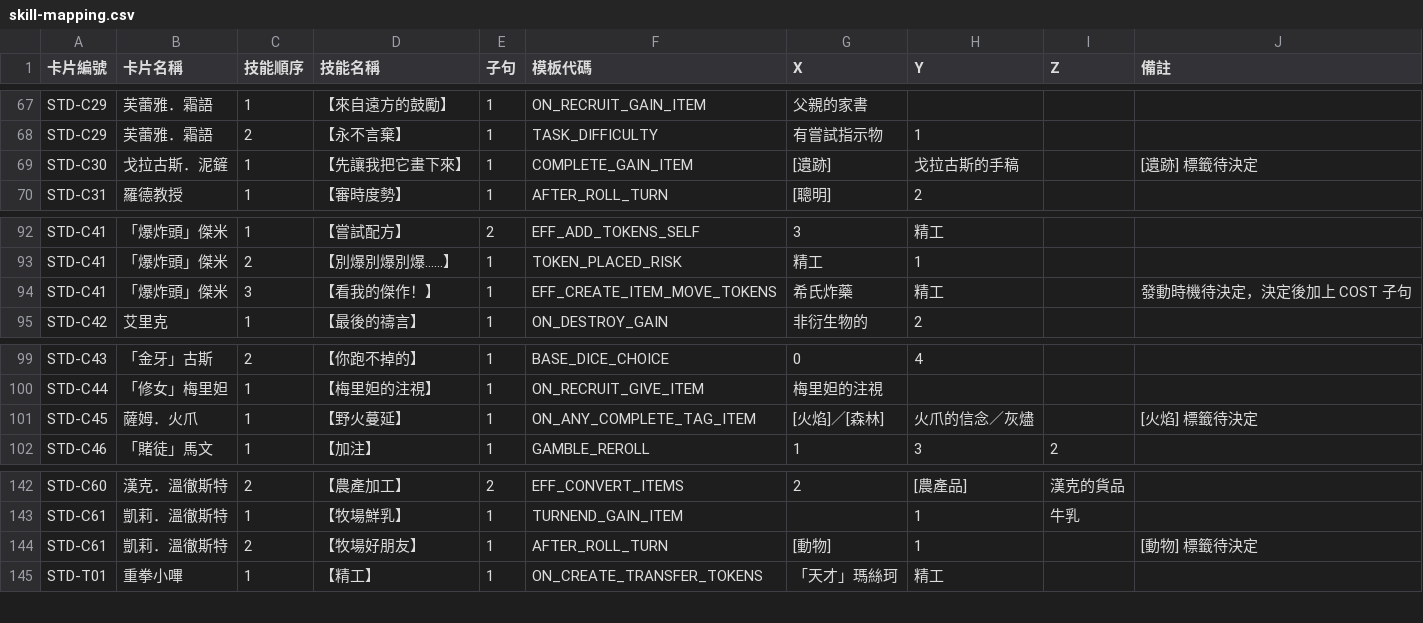
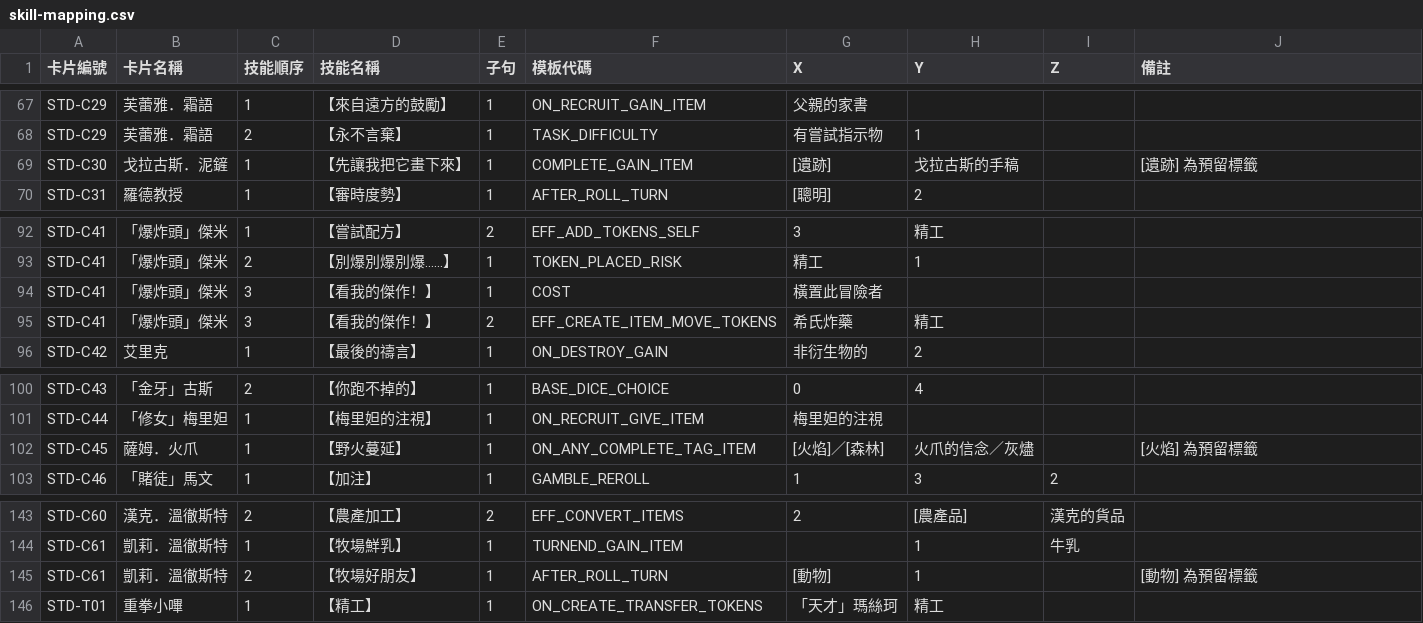
Before and after one commit to relaxstory/AdventurerGuilds, a CSV file: data/skill-mapping.csv, drawn as a sheet; only a part is shown, gaps mark what is left out.

```diff
--- a/data/skill-mapping.csv
+++ b/data/skill-mapping.csv
@@ -68,3 +68,3 @@ STD-C29,芙蕾雅．霜語,1,【來自遠方的鼓勵】,1,ON_RECRUIT_GAIN_ITEM,
 STD-C29,芙蕾雅．霜語,2,【永不言棄】,1,TASK_DIFFICULTY,有嘗試指示物,1,,
-STD-C30,戈拉古斯．泥鏟,1,【先讓我把它畫下來】,1,COMPLETE_GAIN_ITEM,[遺跡],戈拉古斯的手稿,,[遺跡] 標籤待決定
+STD-C30,戈拉古斯．泥鏟,1,【先讓我把它畫下來】,1,COMPLETE_GAIN_ITEM,[遺跡],戈拉古斯的手稿,,[遺跡] 為預留標籤
 STD-C31,羅德教授,1,【審時度勢】,1,AFTER_ROLL_TURN,[聰明],2,,
@@ -93,3 +93,4 @@ STD-C41,「爆炸頭」傑米,1,【嘗試配方】,2,EFF_ADD_TOKENS_SELF,3,精
 STD-C41,「爆炸頭」傑米,2,【別爆別爆別爆……】,1,TOKEN_PLACED_RISK,精工,1,,
-STD-C41,「爆炸頭」傑米,3,【看我的傑作！】,1,EFF_CREATE_ITEM_MOVE_TOKENS,希氏炸藥,精工,,發動時機待決定，決定後加上 COST 子句
+STD-C41,「爆炸頭」傑米,3,【看我的傑作！】,1,COST,橫置此冒險者,,,
+STD-C41,「爆炸頭」傑米,3,【看我的傑作！】,2,EFF_CREATE_ITEM_MOVE_TOKENS,希氏炸藥,精工,,
 STD-C42,艾里克,1,【最後的禱言】,1,ON_DESTROY_GAIN,非衍生物的,2,,
@@ -100,3 +101,3 @@ STD-C43,「金牙」古斯,2,【你跑不掉的】,1,BASE_DICE_CHOICE,0,4,,
 STD-C44,「修女」梅里妲,1,【梅里妲的注視】,1,ON_RECRUIT_GIVE_ITEM,梅里妲的注視,,,
-STD-C45,薩姆．火爪,1,【野火蔓延】,1,ON_ANY_COMPLETE_TAG_ITEM,[火焰]／[森林],火爪的信念／灰燼,,[火焰] 標籤待決定
+STD-C45,薩姆．火爪,1,【野火蔓延】,1,ON_ANY_COMPLETE_TAG_ITEM,[火焰]／[森林],火爪的信念／灰燼,,[火焰] 為預留標籤
 STD-C46,「賭徒」馬文,1,【加注】,1,GAMBLE_REROLL,1,3,2,
@@ -143,3 +144,3 @@ STD-C60,漢克．溫徹斯特,2,【農產加工】,2,EFF_CONVERT_ITEMS,2,[農產
 STD-C61,凱莉．溫徹斯特,1,【牧場鮮乳】,1,TURNEND_GAIN_ITEM,,1,牛乳,
-STD-C61,凱莉．溫徹斯特,2,【牧場好朋友】,1,AFTER_ROLL_TURN,[動物],1,,[動物] 標籤待決定
+STD-C61,凱莉．溫徹斯特,2,【牧場好朋友】,1,AFTER_ROLL_TURN,[動物],1,,[動物] 為預留標籤
 STD-T01,重拳小嗶,1,【精工】,1,ON_CREATE_TRANSFER_TOKENS,「天才」瑪絲珂,精工,,
```
Also changed, not shown: 4 other files.
